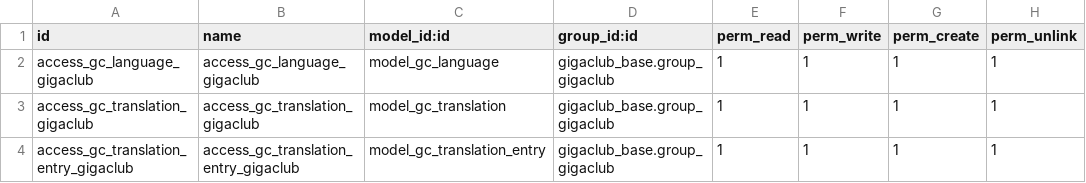
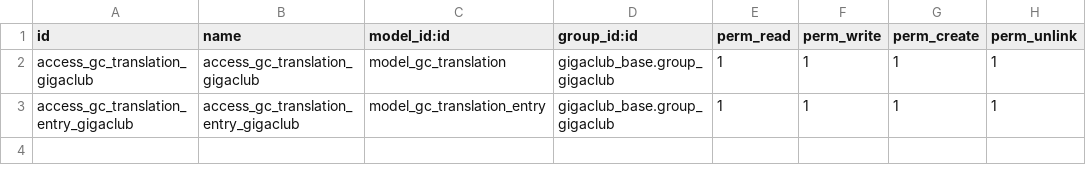
Before and after one commit to gigaclub/gigaclub_odoo, a CSV file: gigaclub_translation/security/ir.model.access.csv, drawn as a sheet; the diff names each change by its address in the sheet, - before the commit and + after, or states it on an @@ line.

Commit message:
use languages by odoo

```diff
--- a/gigaclub_translation/security/ir.model.access.csv
+++ b/gigaclub_translation/security/ir.model.access.csv
-row 2: access_gc_language_gigaclub | access_gc_language_gigaclub | model_gc_language | gigaclub_base.group_gigaclub | 1 | 1 | 1 | 1
```
Also changed, not shown: 18 other files.
